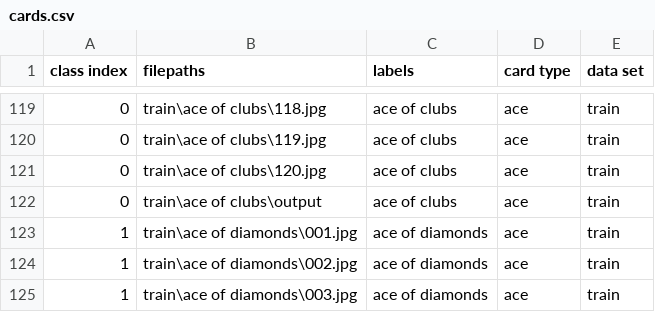
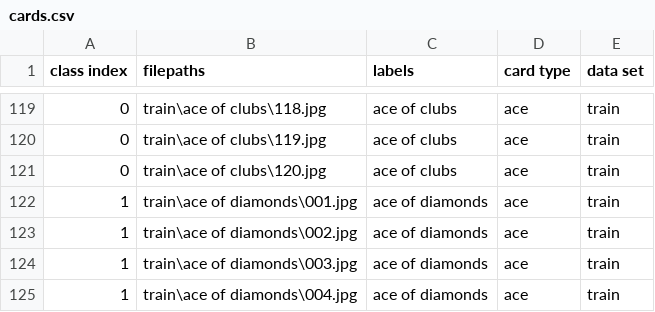
Before and after one commit to TheFosh/MachineLearning_FinalProject, a CSV file: ImageData/cards.csv, drawn as a sheet; only a part is shown, gaps mark what is left out; the shorter side is filled out with more unchanged rows; the diff names each change by its address in the sheet, - before the commit and + after, or states it on an @@ line.

Commit message:
Worked to get NN to run on the data.

```diff
--- a/ImageData/cards.csv
+++ b/ImageData/cards.csv
-row 122: 0 | train\ace of clubs\output | ace of clubs | ace | train
```
Also changed, not shown: 1 other file.
